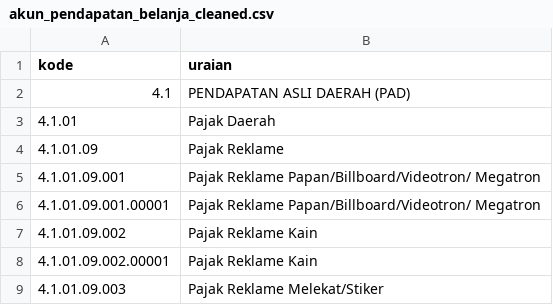
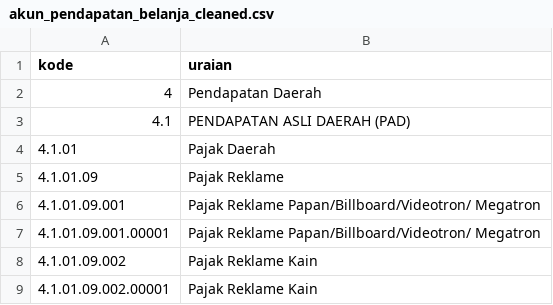
Before and after one commit to geraldiadityo/diskominfo_plan, a CSV file: database/seeders/data/akun_pendapatan_belanja_cleaned.csv, drawn as a sheet; only a part is shown; the shorter side is filled out with more unchanged rows; the diff names each change by its address in the sheet, - before the commit and + after, or states it on an @@ line.

Commit message:
(update) refactoring module pendapatan

```diff
--- a/database/seeders/data/akun_pendapatan_belanja_cleaned.csv
+++ b/database/seeders/data/akun_pendapatan_belanja_cleaned.csv
+row 2: 4 | Pendapatan Daerah
```
Also changed, not shown: 18 other files.
